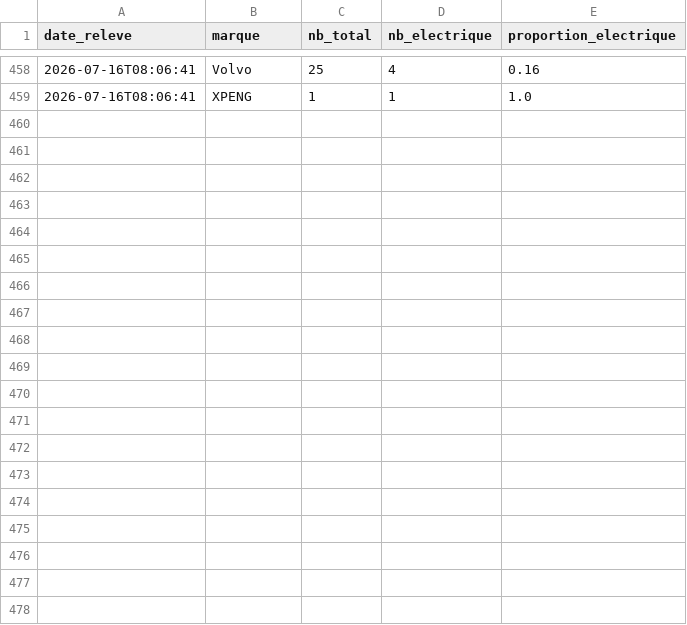
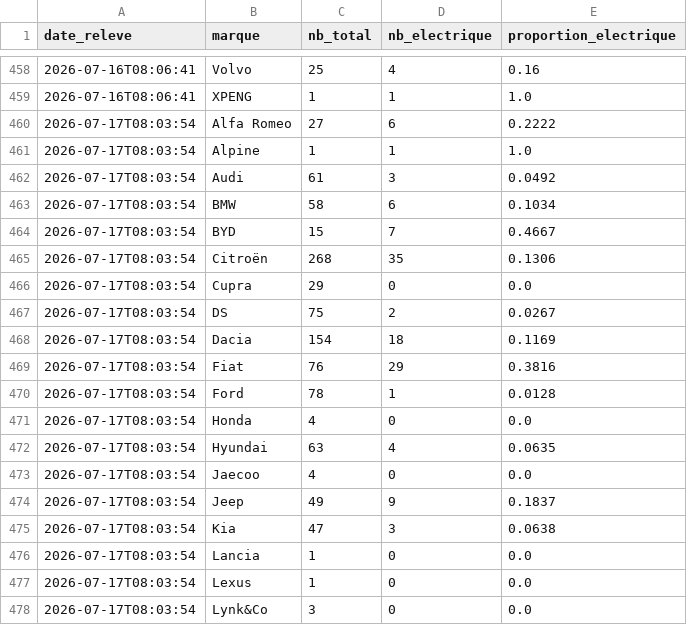
Before and after one commit to danielkpakpapro-cmd/aramisauto-ev, a CSV file: data/historique.csv, drawn as a sheet; only a part is shown, gaps mark what is left out; the diff covers the shown part only; the diff names each change by its address in the sheet, - before the commit and + after, or states it on an @@ line.

```diff
--- a/data/historique.csv
+++ b/data/historique.csv
+row 460: 2026-07-17T08:03:54 | Alfa Romeo | 27 | 6 | 0.2222
+row 461: 2026-07-17T08:03:54 | Alpine | 1 | 1 | 1.0
+row 462: 2026-07-17T08:03:54 | Audi | 61 | 3 | 0.0492
+row 463: 2026-07-17T08:03:54 | BMW | 58 | 6 | 0.1034
+row 464: 2026-07-17T08:03:54 | BYD | 15 | 7 | 0.4667
+row 465: 2026-07-17T08:03:54 | Citroën | 268 | 35 | 0.1306
+row 466: 2026-07-17T08:03:54 | Cupra | 29 | 0 | 0.0
+row 467: 2026-07-17T08:03:54 | DS | 75 | 2 | 0.0267
+row 468: 2026-07-17T08:03:54 | Dacia | 154 | 18 | 0.1169
+row 469: 2026-07-17T08:03:54 | Fiat | 76 | 29 | 0.3816
+row 470: 2026-07-17T08:03:54 | Ford | 78 | 1 | 0.0128
+row 471: 2026-07-17T08:03:54 | Honda | 4 | 0 | 0.0
+row 472: 2026-07-17T08:03:54 | Hyundai | 63 | 4 | 0.0635
+row 473: 2026-07-17T08:03:54 | Jaecoo | 4 | 0 | 0.0
+row 474: 2026-07-17T08:03:54 | Jeep | 49 | 9 | 0.1837
+row 475: 2026-07-17T08:03:54 | Kia | 47 | 3 | 0.0638
+row 476: 2026-07-17T08:03:54 | Lancia | 1 | 0 | 0.0
+row 477: 2026-07-17T08:03:54 | Lexus | 1 | 0 | 0.0
+row 478: 2026-07-17T08:03:54 | Lynk&Co | 3 | 0 | 0.0
```
Also changed, not shown: 18 added rows elsewhere in this file.
